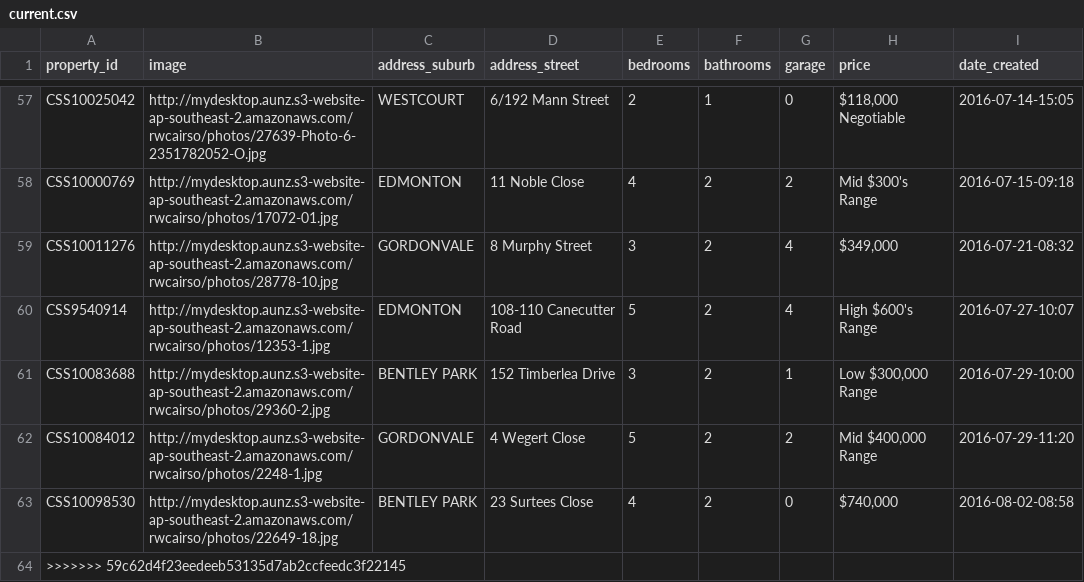
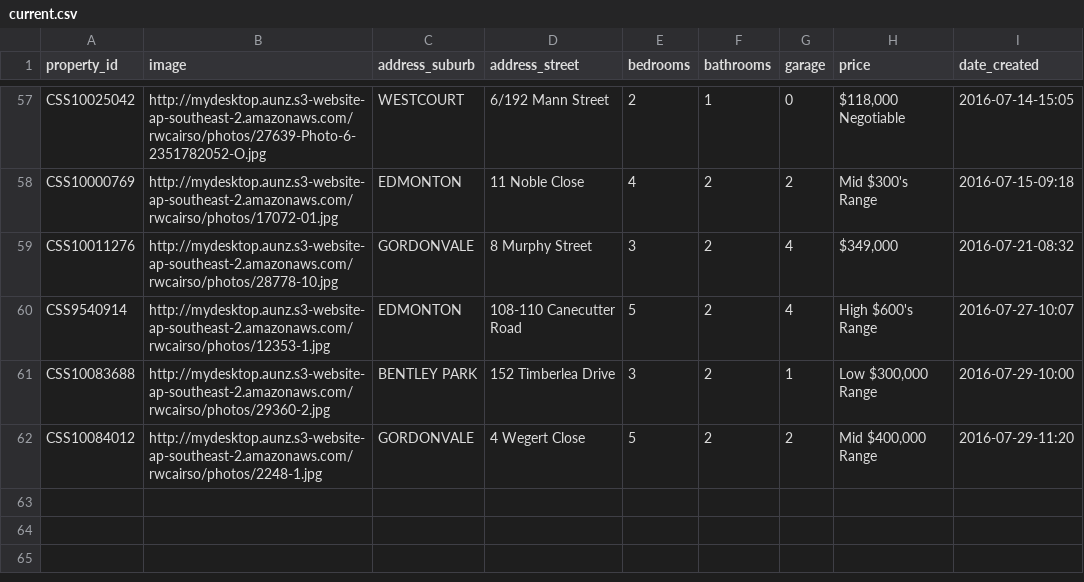
Before and after one commit to callumflack/therese-plath-realestate, a CSV file: _data/current.csv, drawn as a sheet; only a part is shown, gaps mark what is left out.

Commit message:
new changes from server

```diff
--- a/_data/current.csv
+++ b/_data/current.csv
@@ -62,3 +62 @@ CSS10083688,http://mydesktop.aunz.s3-website-ap-southeast-2.amazonaws.com/rwcair
 CSS10084012,http://mydesktop.aunz.s3-website-ap-southeast-2.amazonaws.com/rwcairso/photos/2248-1.jpg,GORDONVALE,"4 Wegert Close",5,2,2,"Mid $400,000 Range",2016-07-29-11:20
-CSS10098530,http://mydesktop.aunz.s3-website-ap-southeast-2.amazonaws.com/rwcairso/photos/22649-18.jpg,"BENTLEY PARK","23 Surtees Close",4,2,0,"$740,000",2016-08-02-08:58
-">>>>>>> 59c62d4f23eedeeb53135d7ab2ccfeedc3f22145"
```
